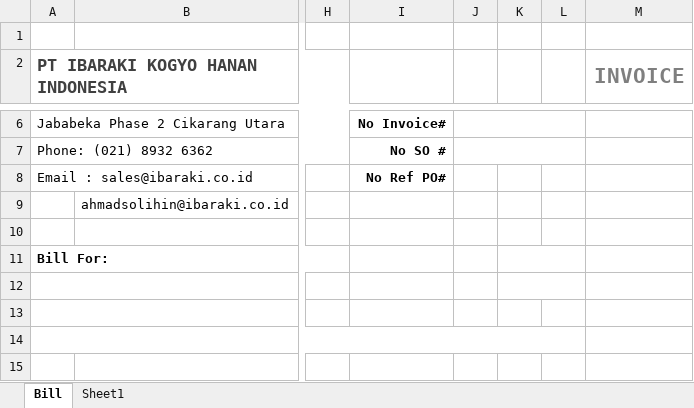
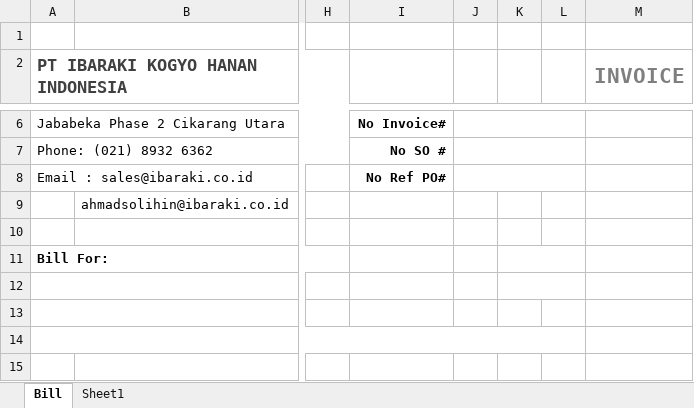
Before and after one commit to gamagamol/ProyekAhir, an Excel workbook: public/template_report/bill_template.xlsx, sheet Bill, drawn as a sheet; only a part is shown, gaps mark what is left out; values as stored, in another font and other column widths than the file's, no borders; charts and pictures not drawn; the diff names each change by its address in the sheet, - before the commit and + after, or states it on an @@ line.

```diff
--- a/public/template_report/bill_template.xlsx (sheet Bill)
+++ b/public/template_report/bill_template.xlsx (sheet Bill)
+J8:L8 merged
```
Also changed, not shown: charts or pictures, 12 other files.
